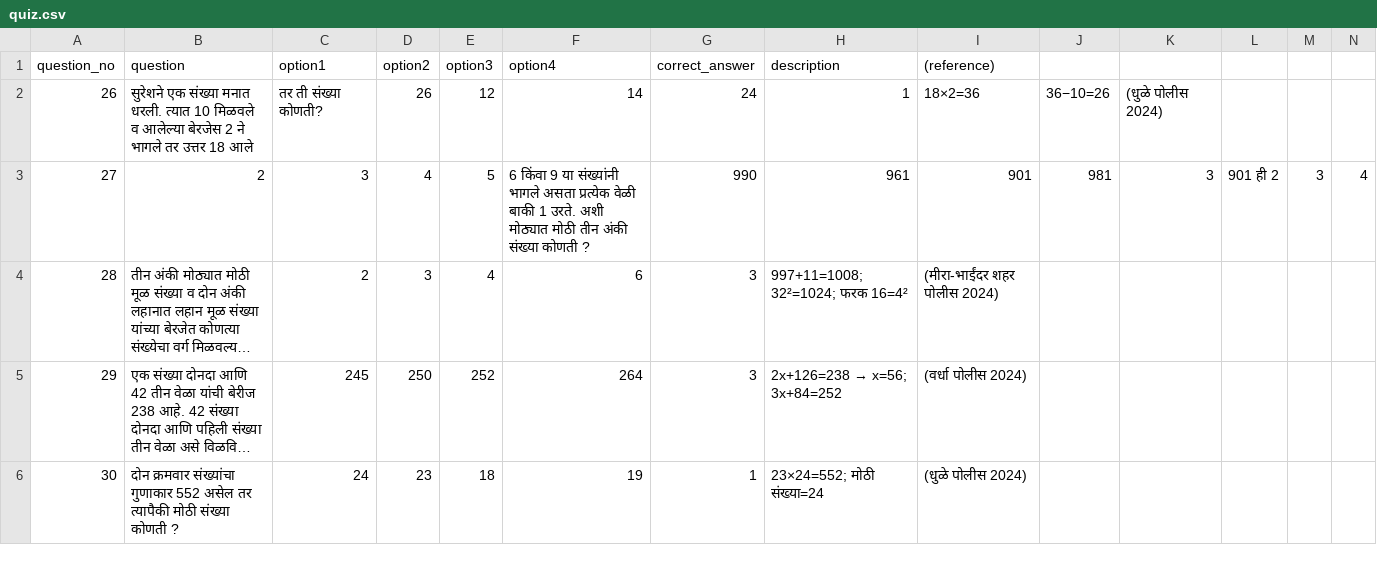
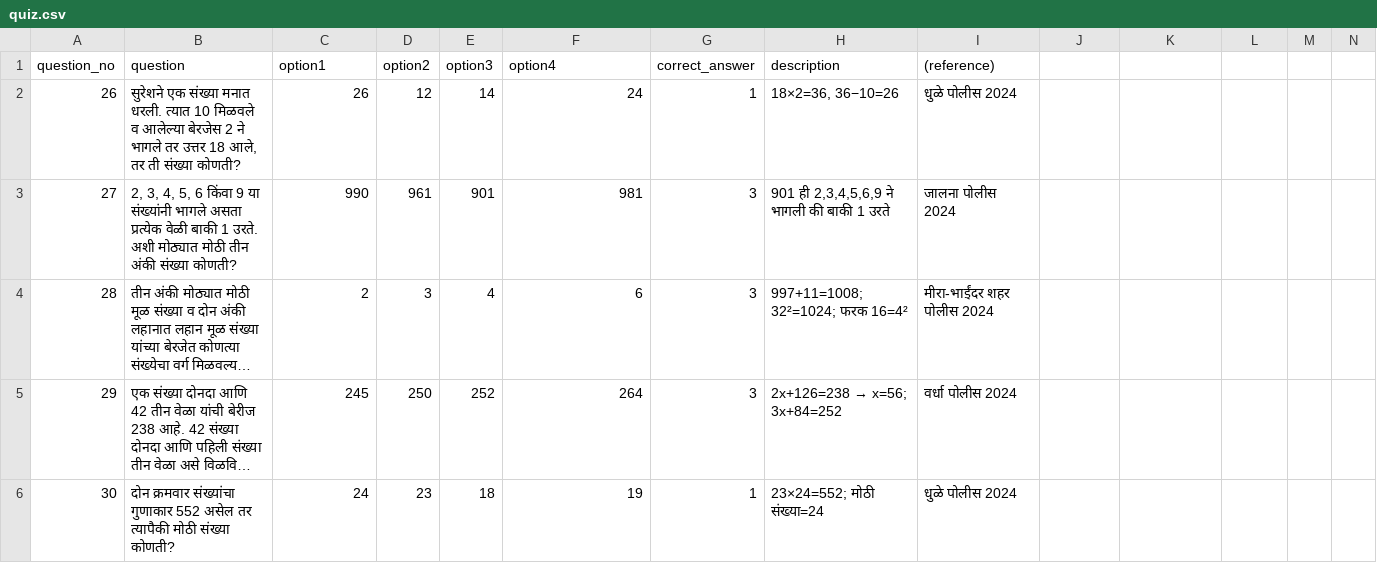
Before and after one commit to navatharkrishna/sharayupoliceacadmy, a CSV file: data/quiz.csv, drawn as a sheet; only a part is shown; long unchanged cells end in …; the diff covers the shown part only; the diff names each change by its address in the sheet, - before the commit and + after, or states it on an @@ line.

Commit message:
Update quiz.csv

```diff
--- a/data/quiz.csv
+++ b/data/quiz.csv
-B2 (question): …उत्तर 18 आले
+B2 (question): …उत्तर 18 आले, तर ती संख्या कोणती?
-C2 (option1): तर ती संख्या कोणती?
+C2 (option1): 26
-D2 (option2): 26
+D2 (option2): 12
-E2 (option3): 12
+E2 (option3): 14
-F2 (option4): 14
+F2 (option4): 24
-G2 (correct_answer): 24
+G2 (correct_answer): 1
-H2 (description): 1
+H2 (description): 18×2=36, 36−10=26
-I2 ((reference)): 18×2=36
+I2 ((reference)): धुळे पोलीस 2024
-J2: 36−10=26
+J2: (empty)
-K2: (धुळे पोलीस 2024)
+K2: (empty)
-B3 (question): 2
+B3 (question): 2, 3, 4, 5, 6 किंवा 9 या संख्यांनी भागले असता प्रत्येक वेळी बाकी 1 उरते. अशी मोठ्यात मोठी तीन अंकी संख्या कोणती?
-C3 (option1): 3
+C3 (option1): 990
-D3 (option2): 4
+D3 (option2): 961
-E3 (option3): 5
+E3 (option3): 901
-F3 (option4): 6 किंवा 9 या संख्यांनी भागले असता प्रत्येक वेळी बाकी 1 उरते. अशी मोठ्यात मोठी तीन अंकी संख्या कोणती ?
+F3 (option4): 981
-G3 (correct_answer): 990
+G3 (correct_answer): 3
-H3 (description): 961
+H3 (description): 901 ही 2,3,4,5,6,9 ने भागली की बाकी 1 उरते
-I3 ((reference)): 901
+I3 ((reference)): जालना पोलीस 2024
-J3: 981
+J3: (empty)
-K3: 3
+K3: (empty)
-L3: 901 ही 2
+L3: (empty)
-M3: 3
+M3: (empty)
-N3: 4
+N3: (empty)
-I4 ((reference)): (मीरा-भाईंदर शहर पोलीस 2024)
+I4 ((reference)): मीरा-भाईंदर शहर पोलीस 2024
-I5 ((reference)): (वर्धा पोलीस 2024)
+I5 ((reference)): वर्धा पोलीस 2024
-B6 (question): …मोठी संख्या कोणती ?
+B6 (question): …मोठी संख्या कोणती?
-I6 ((reference)): (धुळे पोलीस 2024)
+I6 ((reference)): धुळे पोलीस 2024
```
Also changed, not shown: 86 edited cells elsewhere in this file.
